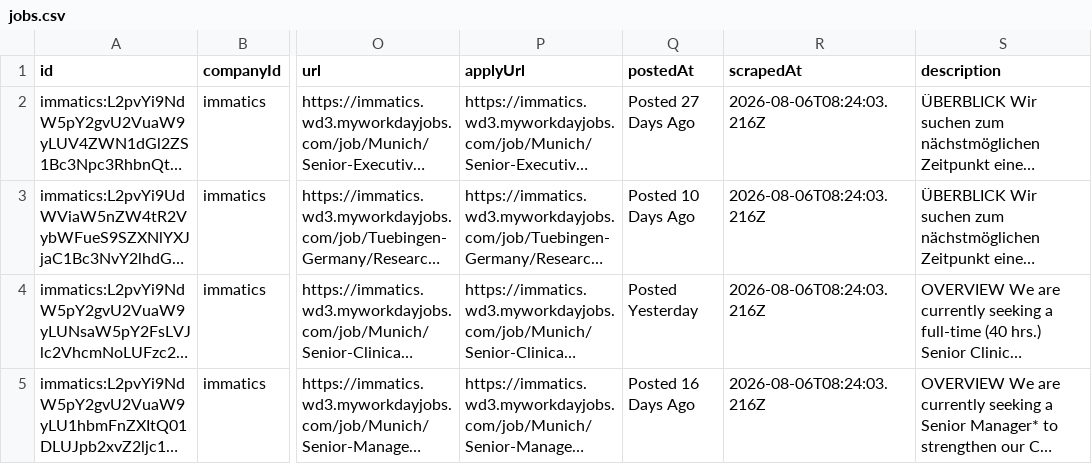
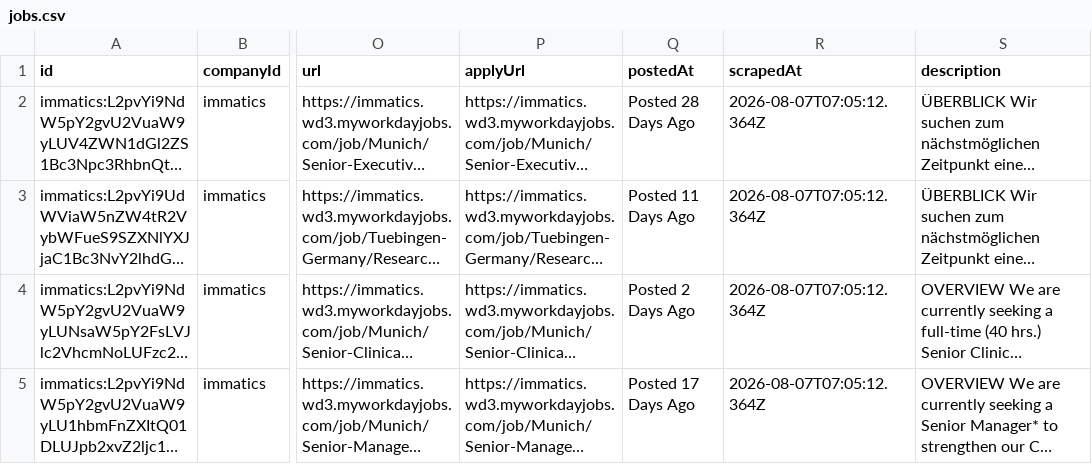
Before and after one commit to ThorfinnThor/job-catalog, a CSV file: public/jobs.csv, drawn as a sheet; only a part is shown, gaps mark what is left out; long unchanged cells end in …; the diff names each change by its address in the sheet, - before the commit and + after, or states it on an @@ line.

```diff
--- a/public/jobs.csv
+++ b/public/jobs.csv
-Q2 (postedAt): Posted 27 Days Ago
+Q2 (postedAt): Posted 28 Days Ago
-R2:R5 (scrapedAt): 2026-08-06T08:24:03.216Z
+R2:R5 (scrapedAt): 2026-08-07T07:05:12.364Z
-Q3 (postedAt): Posted 10 Days Ago
+Q3 (postedAt): Posted 11 Days Ago
-Q4 (postedAt): Posted Yesterday
+Q4 (postedAt): Posted 2 Days Ago
-Q5 (postedAt): Posted 16 Days Ago
+Q5 (postedAt): Posted 17 Days Ago
```
Also changed, not shown: 2 other files.
